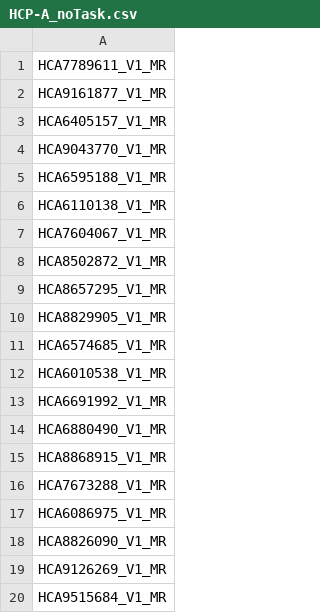
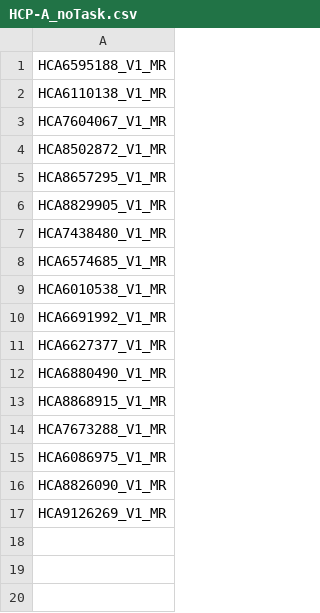
Before and after one commit to jadecci/mpp, a CSV file: replication/sublist/HCP-A_noTask.csv, drawn as a sheet.

Commit message:
Correct HCP-A subject list. Add exclusion criteria to sublist folder README

```diff
--- a/replication/sublist/HCP-A_noTask.csv
+++ b/replication/sublist/HCP-A_noTask.csv
@@ -1,5 +1 @@
-HCA7789611_V1_MR
-HCA9161877_V1_MR
-HCA6405157_V1_MR
-HCA9043770_V1_MR
 HCA6595188_V1_MR
@@ -10,2 +6,3 @@ HCA8657295_V1_MR
 HCA8829905_V1_MR
+HCA7438480_V1_MR
 HCA6574685_V1_MR
@@ -13,2 +10,3 @@ HCA6010538_V1_MR
 HCA6691992_V1_MR
+HCA6627377_V1_MR
 HCA6880490_V1_MR
@@ -19,2 +17 @@ HCA8826090_V1_MR
 HCA9126269_V1_MR
-HCA9515684_V1_MR
```
Also changed, not shown: replication/sublist/HCP-A_exclude.csv, 1 other file.
